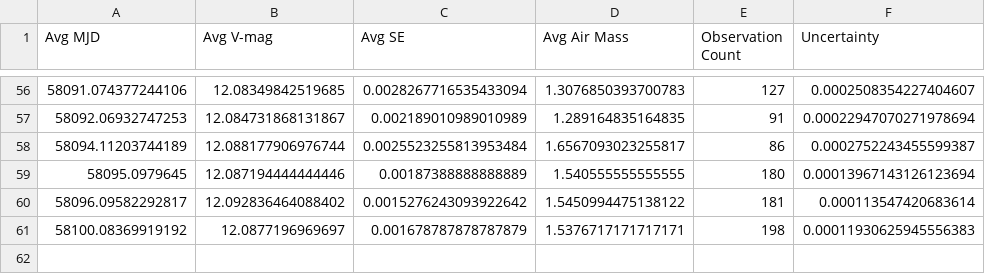
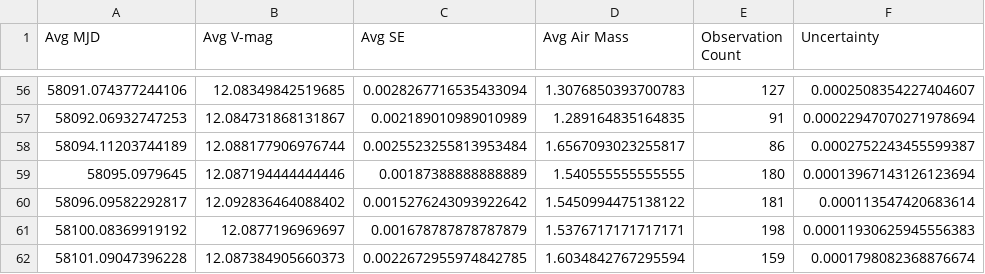
Before and after one commit to michaelreaton/BruceGaryKIC846DataTool, a CSV file: Combined/g'band_bruce_gary_raw_data_good_air_daily_bins.csv, drawn as a sheet; only a part is shown, gaps mark what is left out.

```diff
--- a/Combined/g'band_bruce_gary_raw_data_good_air_daily_bins.csv
+++ b/Combined/g'band_bruce_gary_raw_data_good_air_daily_bins.csv
@@ -61 +61,2 @@ Avg MJD,Avg V-mag,Avg SE,Avg Air Mass,Observation Count,Uncertainty
 58100.08369919192,12.0877196969697,0.001678787878787879,1.5376717171717171,198,0.00011930625945556383
+58101.09047396228,12.087384905660373,0.0022672955974842785,1.6034842767295594,159,0.0001798082368876674
```
Also changed, not shown: Combined/g'band_bruce_gary_raw_data_good_air_combined.csv, Combined/g'band_bruce_gary_raw_data_good_air_hourly_bins.csv, 6 other files.
